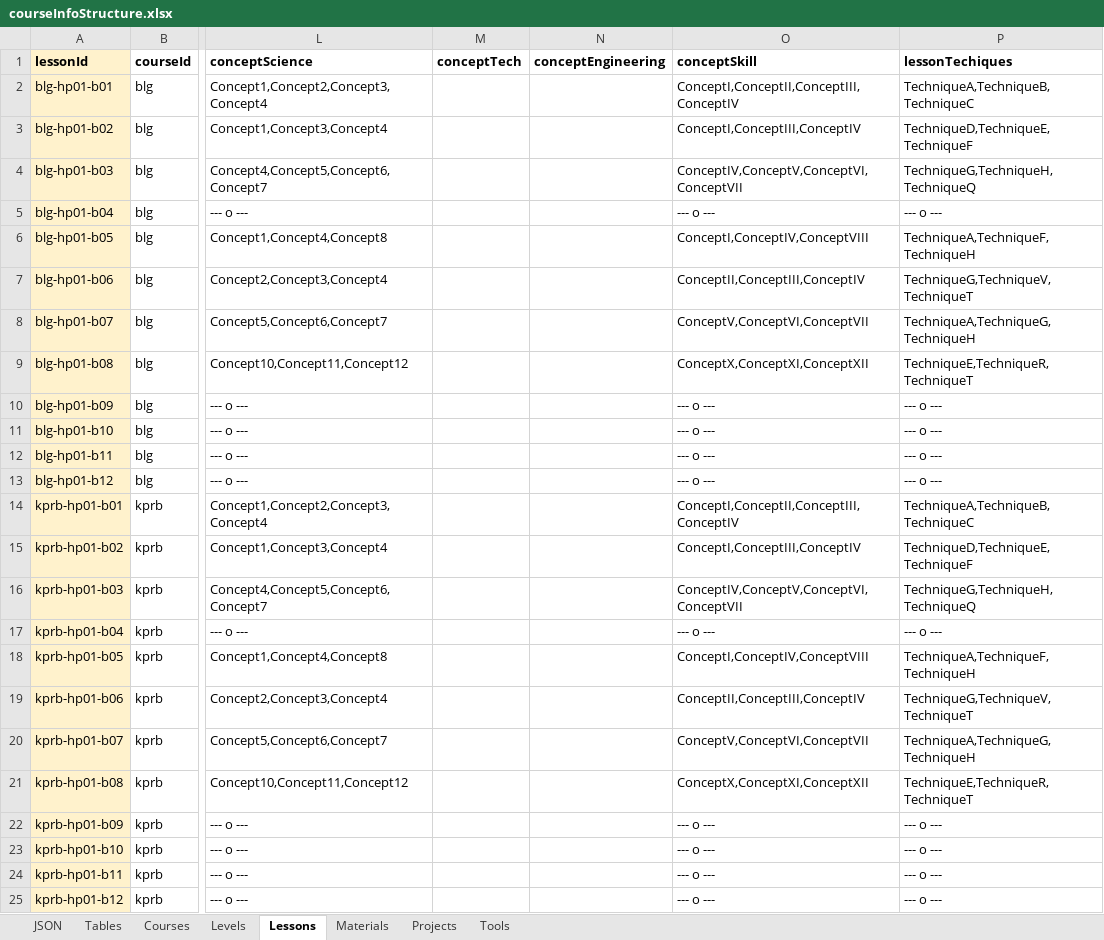
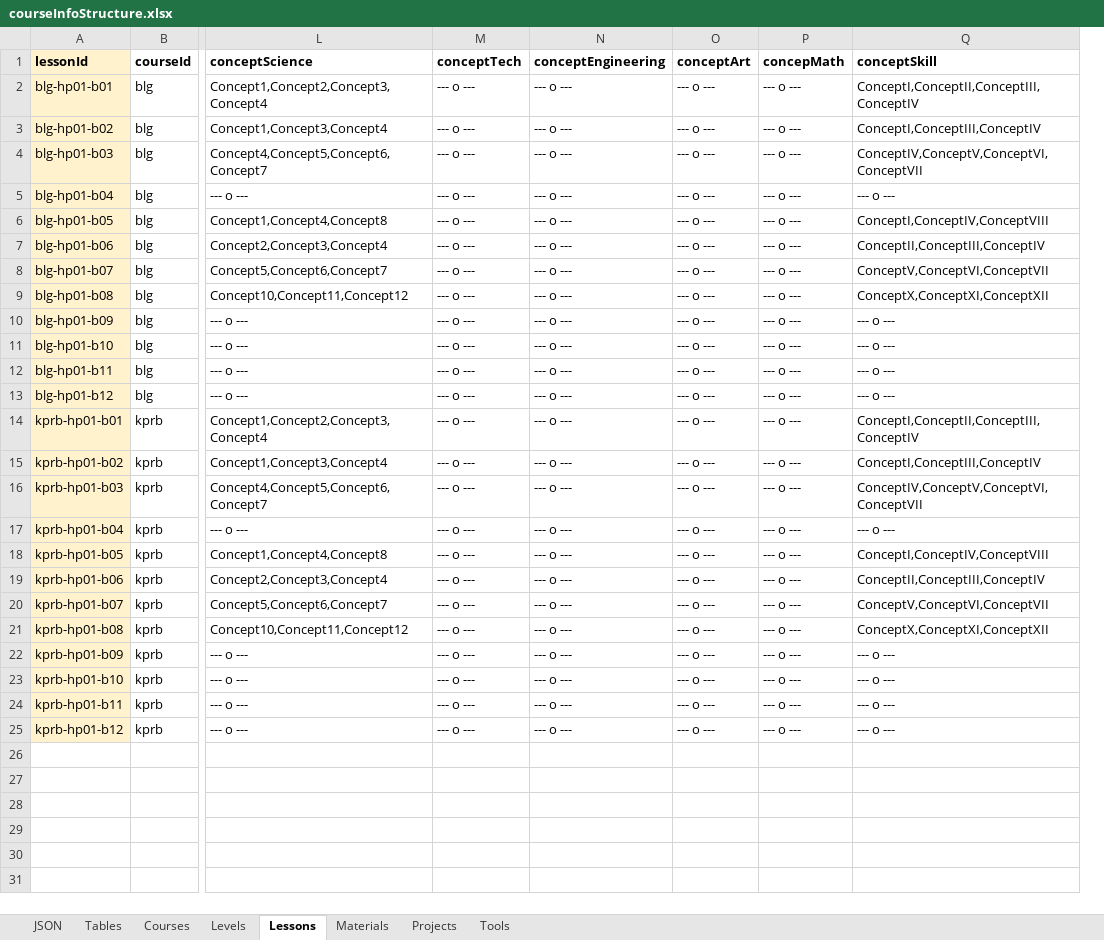
Before and after one commit to QuocAnhBiKu/DoAn, an Excel workbook: functions/Data/courseInfoStructure.xlsx, sheet Lessons, drawn as a sheet; only a part is shown, gaps mark what is left out; values as stored, in another font and other column widths than the file's, no borders; charts and pictures not drawn; removed rows and columns are numbered as before the commit, all else as after; the diff names each change by its address in the sheet, - before the commit and + after, or states it on an @@ line.

Commit message:
add course

```diff
--- a/functions/Data/courseInfoStructure.xlsx (sheet Lessons)
+++ b/functions/Data/courseInfoStructure.xlsx (sheet Lessons)
+column O (conceptArt), rows 2-25: all --- o ---
+column P (concepMath), rows 2-25: all --- o ---
-column P (lessonTechiques), rows 2-25: TechniqueA,TechniqueB,TechniqueC | TechniqueD,TechniqueE,TechniqueF | TechniqueG,TechniqueH,TechniqueQ | --- o --- | TechniqueA,TechniqueF,TechniqueH | TechniqueG,TechniqueV,TechniqueT | TechniqueA,TechniqueG,TechniqueH | TechniqueE,TechniqueR,TechniqueT | --- o --- | --- o --- | --- o --- | --- o --- | TechniqueA,TechniqueB,TechniqueC | TechniqueD,TechniqueE,TechniqueF | TechniqueG,TechniqueH,TechniqueQ | --- o --- | TechniqueA,TechniqueF,TechniqueH | TechniqueG,TechniqueV,TechniqueT | TechniqueA,TechniqueG,TechniqueH | TechniqueE,TechniqueR,TechniqueT | --- o --- | --- o --- | --- o --- | --- o ---
-M2:M25 (conceptTech): (empty)
+M2:M25 (conceptTech): --- o ---
-N2:N25 (conceptEngineering): (empty)
+N2:N25 (conceptEngineering): --- o ---
```
Also changed, not shown: sheet JSON, sheet Tables, 1 other file.
